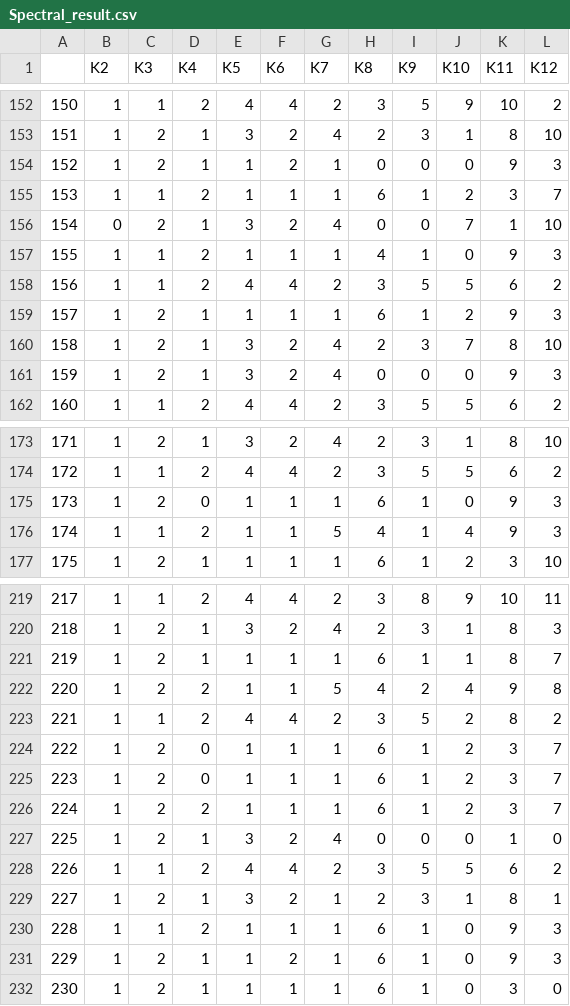
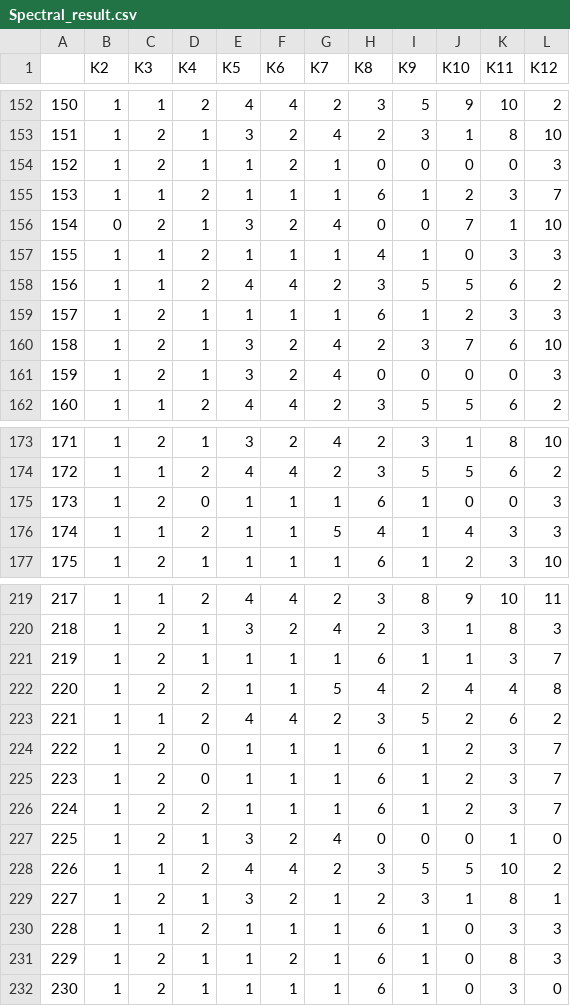
Before and after one commit to RaiDiaz/Unsupervised-Classification-Rai-Diaz, a CSV file: Result_csv/Spectral_result.csv, drawn as a sheet; only a part is shown, gaps mark what is left out; the diff covers the shown part only.

```diff
--- a/Result_csv/Spectral_result.csv
+++ b/Result_csv/Spectral_result.csv
@@ -153,10 +153,10 @@
 151,1,2,1,3,2,4,2,3,1,8,10
-152,1,2,1,1,2,1,0,0,0,9,3
+152,1,2,1,1,2,1,0,0,0,0,3
 153,1,1,2,1,1,1,6,1,2,3,7
 154,0,2,1,3,2,4,0,0,7,1,10
-155,1,1,2,1,1,1,4,1,0,9,3
+155,1,1,2,1,1,1,4,1,0,3,3
 156,1,1,2,4,4,2,3,5,5,6,2
-157,1,2,1,1,1,1,6,1,2,9,3
-158,1,2,1,3,2,4,2,3,7,8,10
-159,1,2,1,3,2,4,0,0,0,9,3
+157,1,2,1,1,1,1,6,1,2,3,3
+158,1,2,1,3,2,4,2,3,7,6,10
+159,1,2,1,3,2,4,0,0,0,0,3
 160,1,1,2,4,4,2,3,5,5,6,2
@@ -174,4 +174,4 @@
 172,1,1,2,4,4,2,3,5,5,6,2
-173,1,2,0,1,1,1,6,1,0,9,3
-174,1,1,2,1,1,5,4,1,4,9,3
+173,1,2,0,1,1,1,6,1,0,0,3
+174,1,1,2,1,1,5,4,1,4,3,3
 175,1,2,1,1,1,1,6,1,2,3,10
@@ -220,5 +220,5 @@
 218,1,2,1,3,2,4,2,3,1,8,3
-219,1,2,1,1,1,1,6,1,1,8,7
-220,1,2,2,1,1,5,4,2,4,9,8
-221,1,1,2,4,4,2,3,5,2,8,2
+219,1,2,1,1,1,1,6,1,1,3,7
+220,1,2,2,1,1,5,4,2,4,4,8
+221,1,1,2,4,4,2,3,5,2,6,2
 222,1,2,0,1,1,1,6,1,2,3,7
@@ -227,6 +227,6 @@
 225,1,2,1,3,2,4,0,0,0,1,0
-226,1,1,2,4,4,2,3,5,5,6,2
+226,1,1,2,4,4,2,3,5,5,10,2
 227,1,2,1,3,2,1,2,3,1,8,1
-228,1,1,2,1,1,1,6,1,0,9,3
-229,1,2,1,1,2,1,6,1,0,9,3
+228,1,1,2,1,1,1,6,1,0,3,3
+229,1,2,1,1,2,1,6,1,0,8,3
 230,1,2,1,1,1,1,6,1,0,3,0
```
Also changed, not shown: 36 edited cells elsewhere in this file, Result_csv/ExpectatioMaximization_result.csv, Result_csv/GaussianMixture_result.csv, 6 other files.
